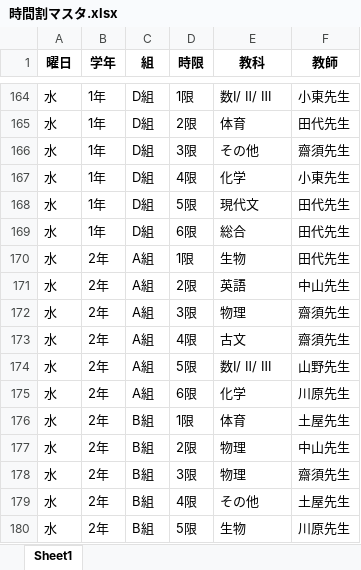
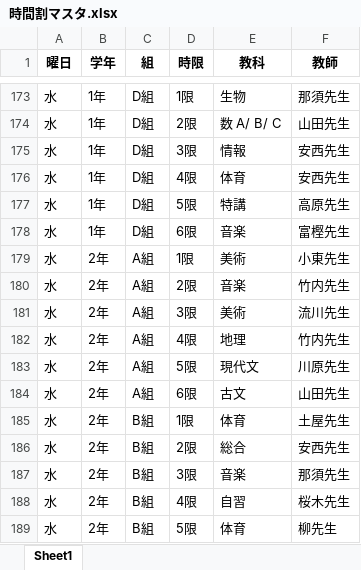
Before and after one commit to SSimonSaito/teaching-log, an Excel workbook: data/時間割マスタ.xlsx, sheet Sheet1, drawn as a sheet; only a part is shown, gaps mark what is left out; values as stored, in another font and other column widths than the file's, no borders; addresses are those after the commit; the diff covers the shown part only; the diff names each change by its address in the sheet, - before the commit and + after, or states it on an @@ line.

```diff
--- a/data/時間割マスタ.xlsx (sheet Sheet1)
+++ b/data/時間割マスタ.xlsx (sheet Sheet1)
-E173 (教科): 数Ⅰ/ Ⅱ/ Ⅲ
+E173 (教科): 生物
-F173 (教師): 小東先生
+F173 (教師): 那須先生
-E174 (教科): 体育
+E174 (教科): 数 A/ B/ C
-F174 (教師): 田代先生
+F174 (教師): 山田先生
-E175 (教科): その他
+E175 (教科): 情報
-F175 (教師): 齋須先生
+F175 (教師): 安西先生
-E176 (教科): 化学
+E176 (教科): 体育
-F176 (教師): 小東先生
+F176 (教師): 安西先生
-E177 (教科): 現代文
+E177 (教科): 特講
-F177 (教師): 田代先生
+F177 (教師): 高原先生
-E178 (教科): 総合
+E178 (教科): 音楽
-F178 (教師): 田代先生
+F178 (教師): 富樫先生
-E179 (教科): 生物
+E179 (教科): 美術
-F179 (教師): 田代先生
+F179 (教師): 小東先生
-E180 (教科): 英語
+E180 (教科): 音楽
-F180 (教師): 中山先生
+F180 (教師): 竹内先生
-E181 (教科): 物理
+E181 (教科): 美術
-F181 (教師): 齋須先生
+F181 (教師): 流川先生
-E182 (教科): 古文
+E182 (教科): 地理
-F182 (教師): 齋須先生
+F182 (教師): 竹内先生
-E183 (教科): 数Ⅰ/ Ⅱ/ Ⅲ
+E183 (教科): 現代文
-F183 (教師): 山野先生
+F183 (教師): 川原先生
-E184 (教科): 化学
+E184 (教科): 古文
-F184 (教師): 川原先生
+F184 (教師): 山田先生
-E186 (教科): 物理
+E186 (教科): 総合
-F186 (教師): 中山先生
+F186 (教師): 安西先生
-E187 (教科): 物理
+E187 (教科): 音楽
-F187 (教師): 齋須先生
+F187 (教師): 那須先生
-E188 (教科): その他
+E188 (教科): 自習
-F188 (教師): 土屋先生
+F188 (教師): 桜木先生
-E189 (教科): 生物
+E189 (教科): 体育
-F189 (教師): 川原先生
+F189 (教師): 柳先生
```
Also changed, not shown: other rows of this sheet, data/教師一覧.xlsx, 1 other file.
